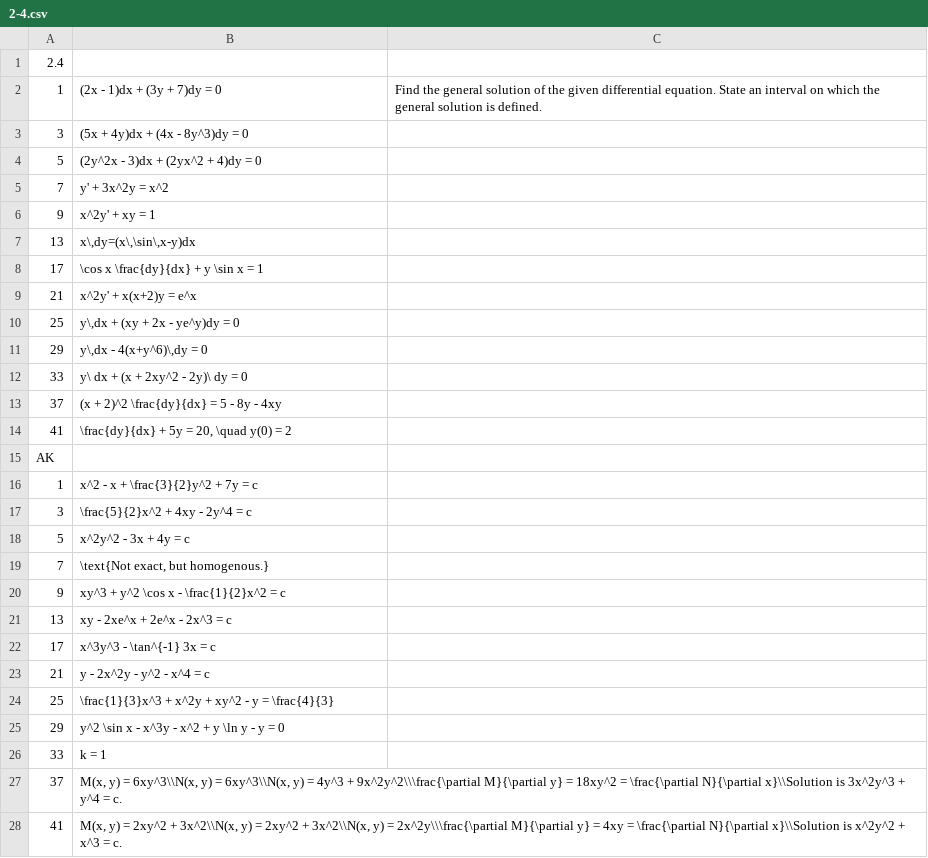
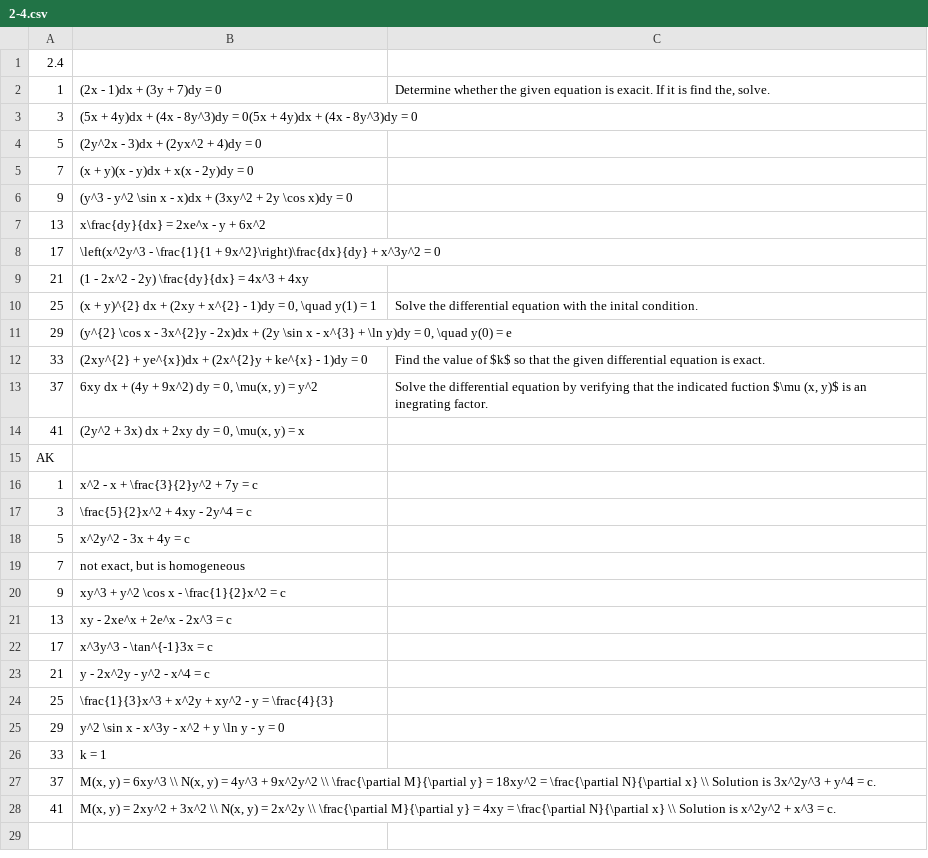
Before and after one commit to MyUsernamee/notes_fall2025, a CSV file: MAT-2/homework/chapter2/2-4.csv, drawn as a sheet; removed rows and columns are numbered as before the commit, all else as after; the diff names each change by its address in the sheet, - before the commit and + after, or states it on an @@ line.

```diff
--- a/MAT-2/homework/chapter2/2-4.csv
+++ b/MAT-2/homework/chapter2/2-4.csv
-C2: Find the general solution of the given differential equation. State an interval on which the general solution is defined.
+C2: Determine whether the given equation is exacit. If it is find the, solve.
-B3: …8y^3)dy = 0
+B3: …8y^3)dy = 0(5x + 4y)dx + (4x - 8y^3)dy = 0
-B5: y' + 3x^2y = x^2
+B5: (x + y)(x - y)dx + x(x - 2y)dy = 0
-B6: x^2y' + xy = 1
+B6: (y^3 - y^2 \sin x - x)dx + (3xy^2 + 2y \cos x)dy = 0
-B7: x\,dy=(x\,\sin\,x-y)dx
+B7: x\frac{dy}{dx} = 2xe^x - y + 6x^2
-B8: \cos x \frac{dy}{dx} + y \sin x = 1
+B8: \left(x^2y^3 - \frac{1}{1 + 9x^2}\right)\frac{dx}{dy} + x^3y^2 = 0
-B9: x^2y' + x(x+2)y = e^x
+B9: (1 - 2x^2 - 2y) \frac{dy}{dx} = 4x^3 + 4xy
-row 10: 25 | y\,dx + (xy + 2x - ye^y)dy = 0
+row 10: 25 | (x + y)^{2} dx + (2xy + x^{2} - 1)dy = 0, \quad y(1) = 1 | Solve the differential equation with the inital condition.
-B11: y\,dx - 4(x+y^6)\,dy = 0
+B11: (y^{2} \cos x - 3x^{2}y - 2x)dx + (2y \sin x - x^{3} + \ln y)dy = 0, \quad y(0) = e
-row 12: 33 | y\ dx + (x + 2xy^2 - 2y)\ dy = 0
-row 13: 37 | (x + 2)^2 \frac{dy}{dx} = 5 - 8y - 4xy
+row 12: 33 | (2xy^{2} + ye^{x})dx + (2x^{2}y + ke^{x} - 1)dy = 0 | Find the value of $k$ so that the given differential equation is exact.
+row 13: 37 | 6xy dx + (4y + 9x^2) dy = 0, \mu(x, y) = y^2 | Solve the differential equation by verifying that the indicated fuction $\mu (x, y)$ is an inegrating factor.
-B14: \frac{dy}{dx} + 5y = 20, \quad y(0) = 2
+B14: (2y^2 + 3x) dx + 2xy dy = 0, \mu(x, y) = x
-B19: \text{Not exact, but homogenous.}
+B19: not exact, but is homogeneous
-B22: x^3y^3 - \tan^{-1} 3x = c
+B22: x^3y^3 - \tan^{-1}3x = c
-B27: …y) = 6xy^3\\N(x, y) = 6xy^3\\N(x, y) = 4y^3 + 9x^2y^2\\\frac{\partial M}{\partial y} = 18xy^2 = \frac{\partial N}{\partial x}\\Solution is 3x^2y^3…
+B27: …y) = 6xy^3 \\ N(x, y) = 4y^3 + 9x^2y^2 \\ \frac{\partial M}{\partial y} = 18xy^2 = \frac{\partial N}{\partial x} \\ Solution is 3x^2y^3…
-B28: …2xy^2 + 3x^2\\N(x, y) = 2xy^2 + 3x^2\\N(x, y) = 2x^2y\\\frac{\partial M}{\partial y} = 4xy = \frac{\partial N}{\partial x}\\Solution is x^2y^2…
+B28: …2xy^2 + 3x^2 \\ N(x, y) = 2x^2y \\ \frac{\partial M}{\partial y} = 4xy = \frac{\partial N}{\partial x} \\ Solution is x^2y^2…
```
Also changed, not shown: 14 other files.
